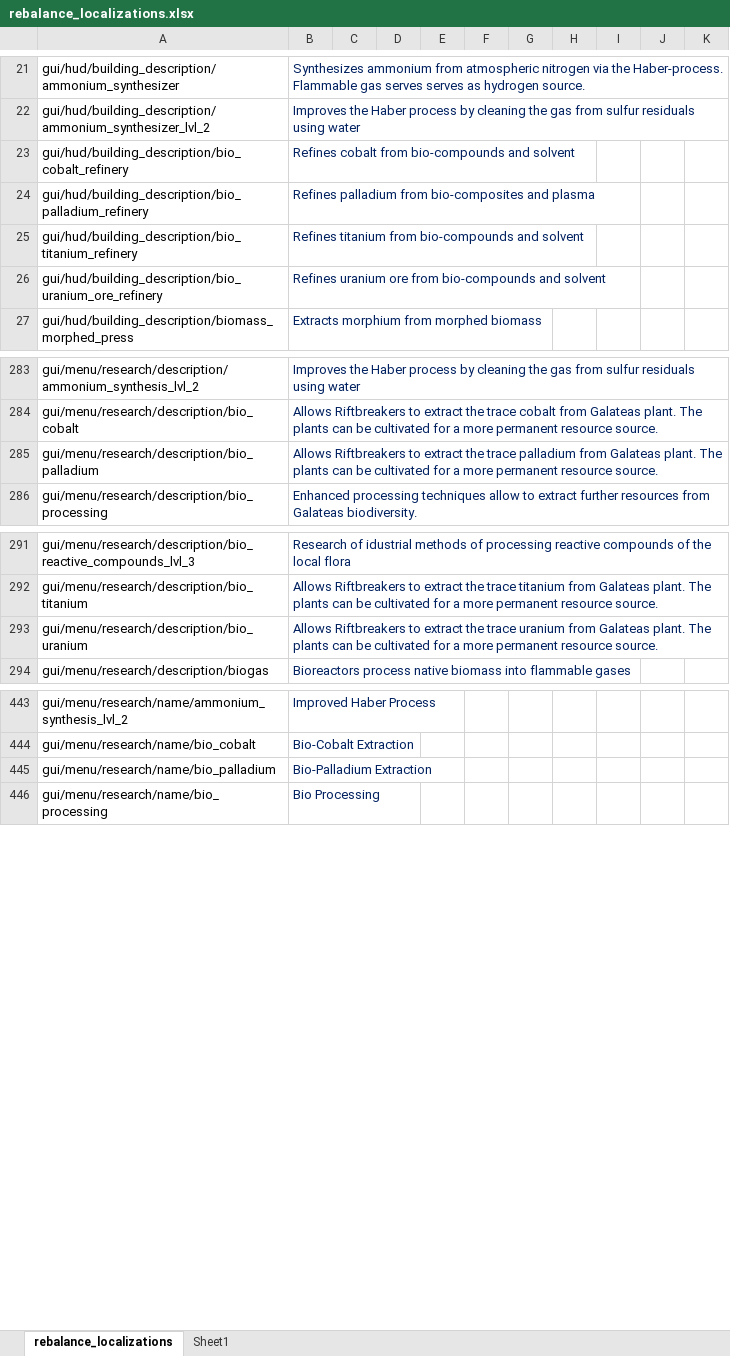
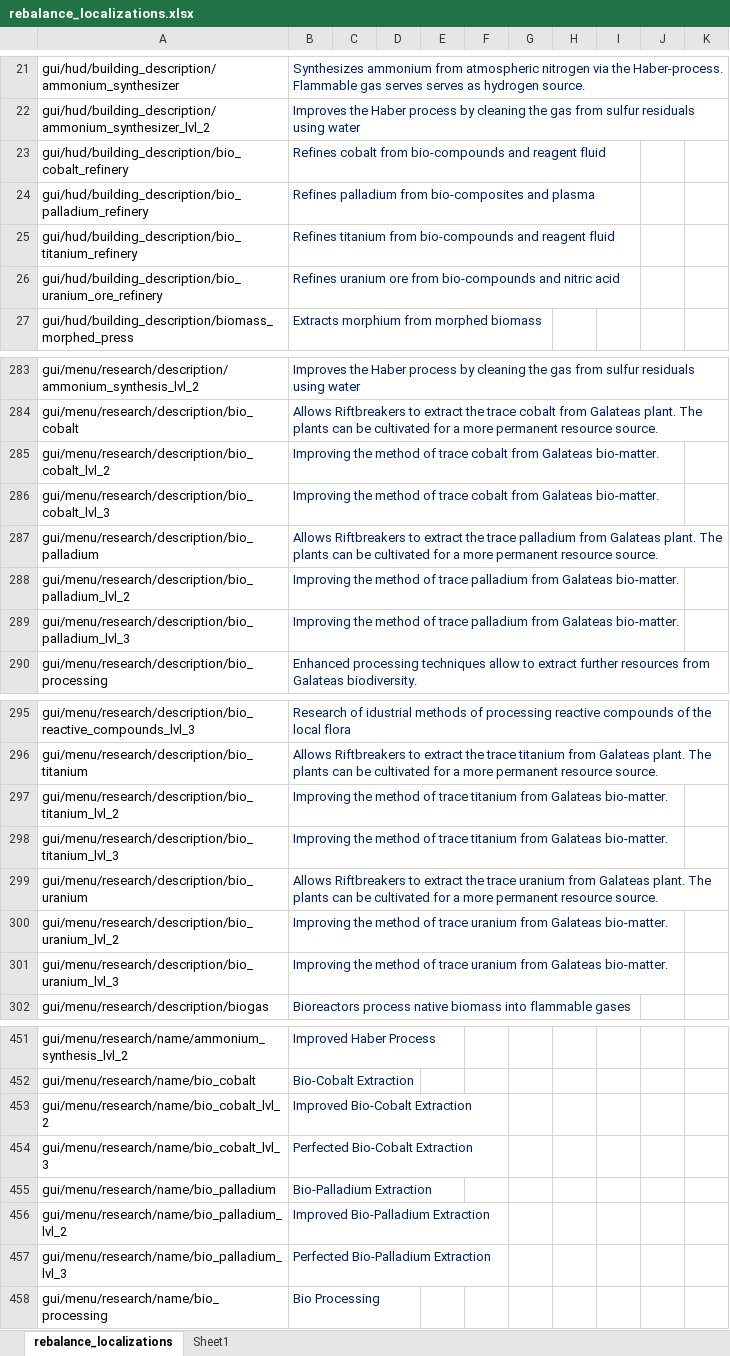
Before and after one commit to TheKilltech/rift_balance, an Excel workbook: gui/rebalance_localizations.xlsx, sheet rebalance_localizations, drawn as a sheet; only a part is shown, gaps mark what is left out; values as stored, in another font and other column widths than the file's, no borders; the diff covers the shown part only; the diff names each change by its address in the sheet, - before the commit and + after, or states it on an @@ line.

```diff
--- a/gui/rebalance_localizations.xlsx (sheet rebalance_localizations)
+++ b/gui/rebalance_localizations.xlsx (sheet rebalance_localizations)
-B23: …bio-compounds and solvent
+B23: …bio-compounds and reagent fluid
-B25: …bio-compounds and solvent
+B25: …bio-compounds and reagent fluid
-B26: …bio-compounds and solvent
+B26: …bio-compounds and nitric acid
+row 285: gui/menu/research/description/bio_cobalt_lvl_2 | Improving the method of trace cobalt from Galateas bio-matter.
+row 286: gui/menu/research/description/bio_cobalt_lvl_3 | Improving the method of trace cobalt from Galateas bio-matter.
+row 288: gui/menu/research/description/bio_palladium_lvl_2 | Improving the method of trace palladium from Galateas bio-matter.
+row 289: gui/menu/research/description/bio_palladium_lvl_3 | Improving the method of trace palladium from Galateas bio-matter.
+row 297: gui/menu/research/description/bio_titanium_lvl_2 | Improving the method of trace titanium from Galateas bio-matter.
+row 298: gui/menu/research/description/bio_titanium_lvl_3 | Improving the method of trace titanium from Galateas bio-matter.
+row 300: gui/menu/research/description/bio_uranium_lvl_2 | Improving the method of trace uranium from Galateas bio-matter.
+row 301: gui/menu/research/description/bio_uranium_lvl_3 | Improving the method of trace uranium from Galateas bio-matter.
+row 453: gui/menu/research/name/bio_cobalt_lvl_2 | Improved Bio-Cobalt Extraction
+row 454: gui/menu/research/name/bio_cobalt_lvl_3 | Perfected Bio-Cobalt Extraction
+row 456: gui/menu/research/name/bio_palladium_lvl_2 | Improved Bio-Palladium Extraction
+row 457: gui/menu/research/name/bio_palladium_lvl_3 | Perfected Bio-Palladium Extraction
```
Also changed, not shown: 4 added rows elsewhere in this sheet, 18 other files.
